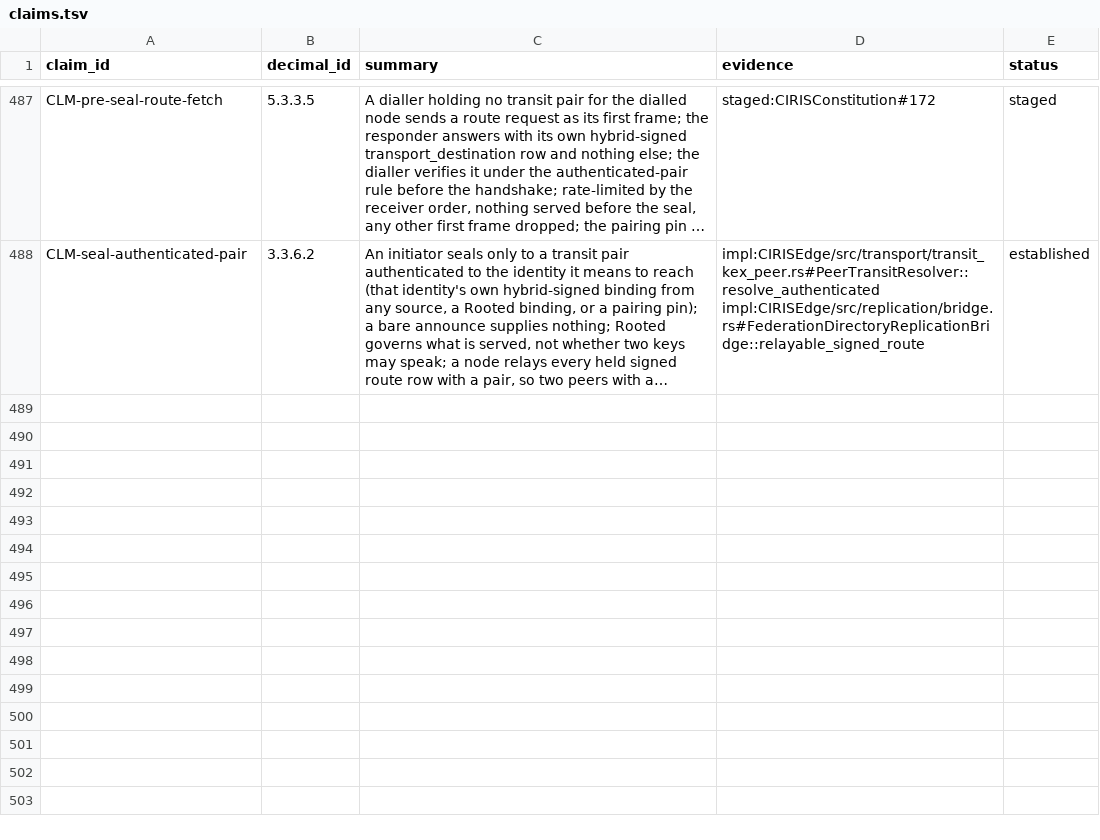
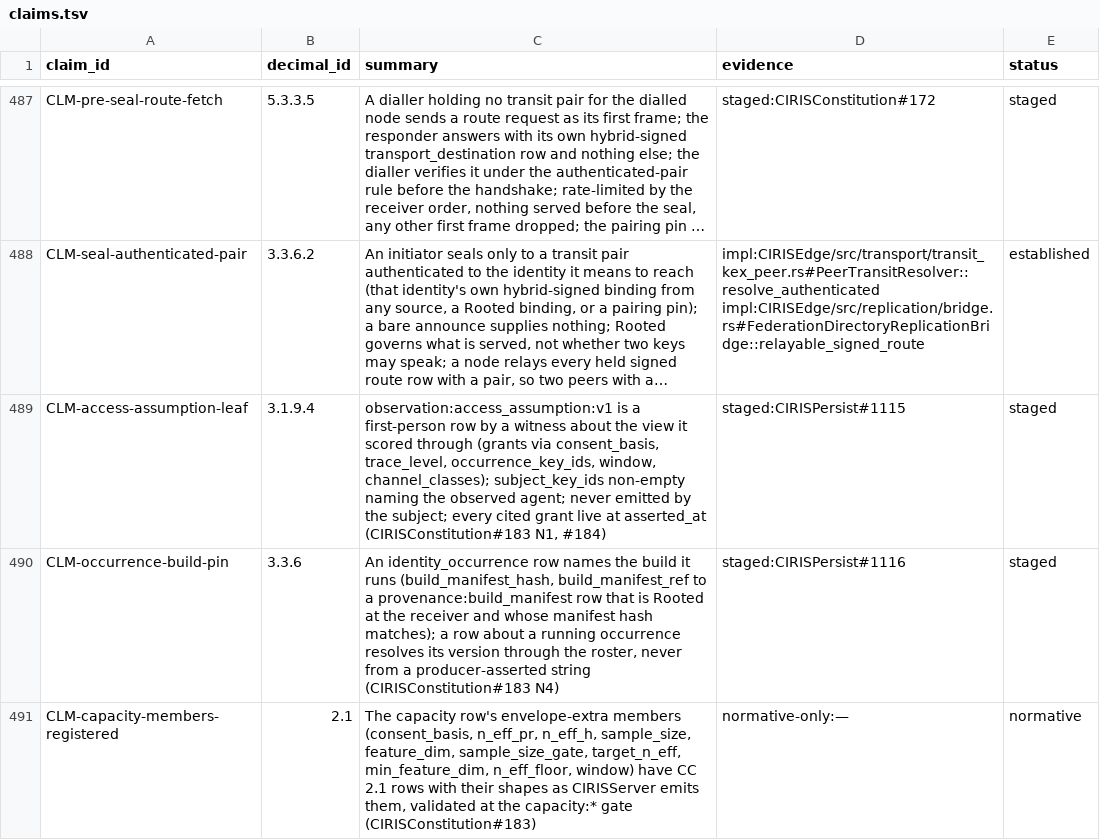
Before and after one commit to CIRISAI/CIRISConstitution, a TSV file: constitution/claims.tsv, drawn as a sheet; only a part is shown, gaps mark what is left out; long unchanged cells end in …; the diff names each change by its address in the sheet, - before the commit and + after, or states it on an @@ line.

```diff
--- a/constitution/claims.tsv
+++ b/constitution/claims.tsv
+row 489: CLM-access-assumption-leaf | 3.1.9.4 | observation:access_assumption:v1 is a first-person row by a witness about the view it scored through (grants via consent_basis, trace_level, occurrence_key_ids, window, channel_classes); subject_key_ids non-empty naming the observed agent; never emitted by the subject; every cited grant live at asserted_at (CIRISConstitution#183 N1, #184) | staged:CIRISPersist#1115 | staged
+row 490: CLM-occurrence-build-pin | 3.3.6 | An identity_occurrence row names the build it runs (build_manifest_hash, build_manifest_ref to a provenance:build_manifest row that is Rooted at the receiver and whose manifest hash matches); a row about a running occurrence resolves its version through the roster, never from a producer-asserted string (CIRISConstitution#183 N4) | staged:CIRISPersist#1116 | staged
+row 491: CLM-capacity-members-registered | 2.1 | The capacity row's envelope-extra members (consent_basis, n_eff_pr, n_eff_h, sample_size, feature_dim, sample_size_gate, target_n_eff, min_feature_dim, n_eff_floor, window) have CC 2.1 rows with their shapes as CIRISServer emits them, validated at the capacity:* gate (CIRISConstitution#183) | normative-only:— | normative
```
Also changed, not shown: constitution/signed_object.tsv, 11 other files.
